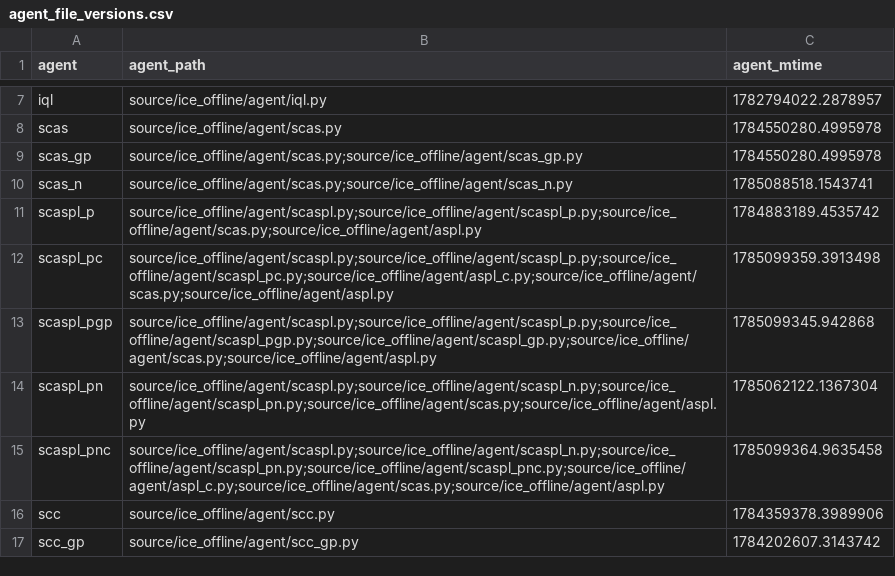
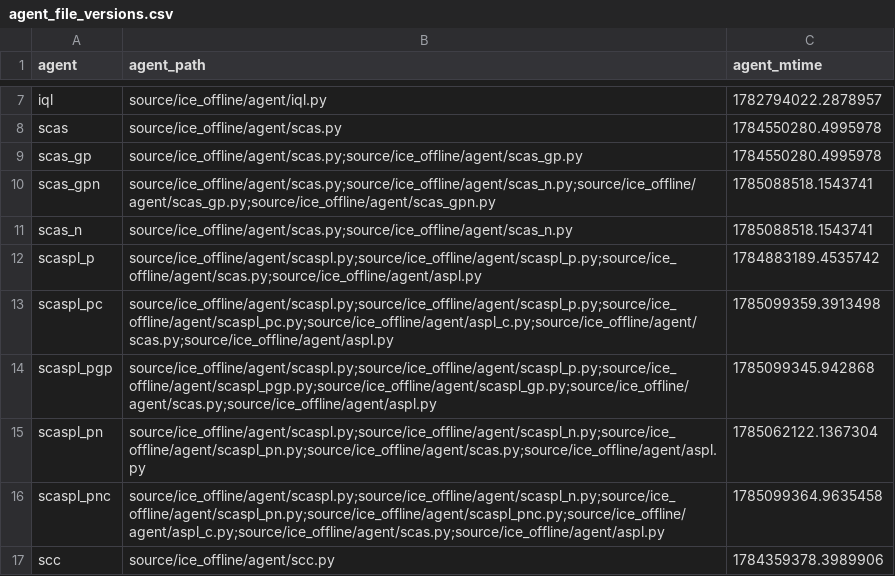
Before and after one commit to s10459020/Ice_OfflineRL_Workbench, a CSV file: documents/result/agent_file_versions.csv, drawn as a sheet; only a part is shown, gaps mark what is left out; the shorter side is filled out with more unchanged rows; the diff names each change by its address in the sheet, - before the commit and + after, or states it on an @@ line.

```diff
--- a/documents/result/agent_file_versions.csv
+++ b/documents/result/agent_file_versions.csv
+row 10: scas_gpn | source/ice_offline/agent/scas.py;source/ice_offline/agent/scas_n.py;source/ice_offline/agent/scas_gp.py;source/ice_offline/agent/scas_gpn.py | 1785088518.1543741
```
Also changed, not shown: documents/result/agent_dataset_versions.csv, documents/result/base.csv, 4 other files.
